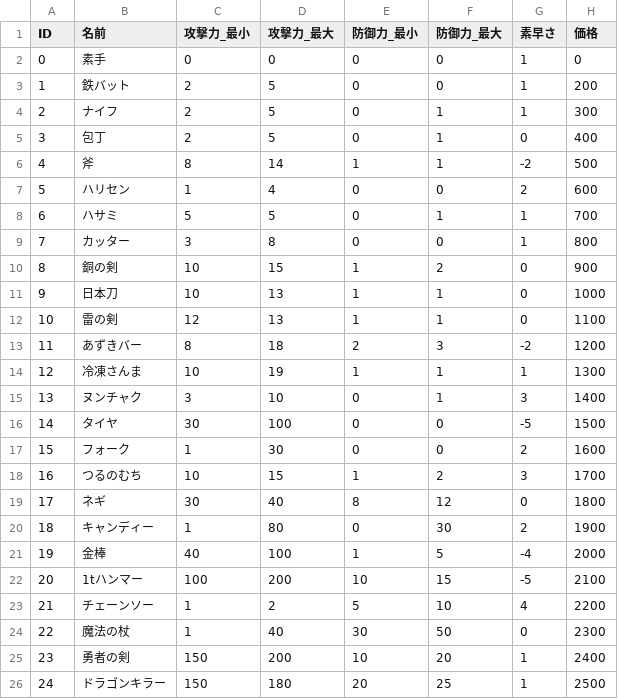
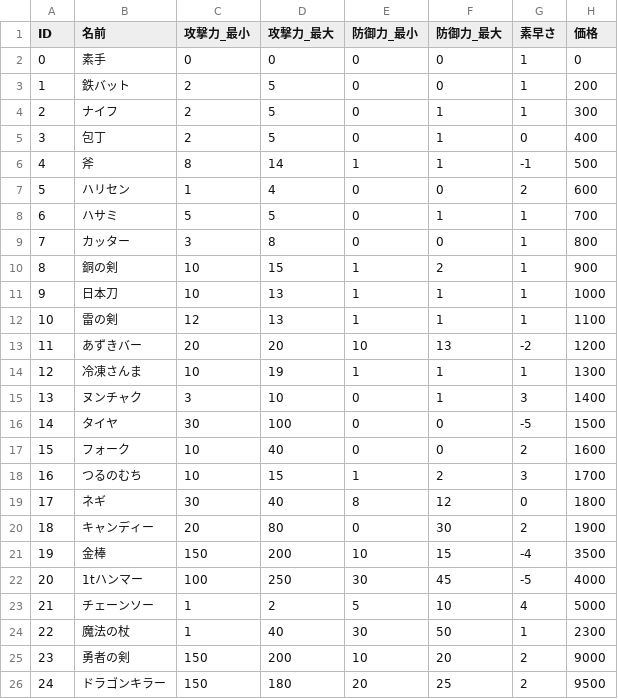
Before and after one commit to hanakusogame/rpg, a CSV file: text/weapon_csv.csv, drawn as a sheet.

```diff
--- a/text/weapon_csv.csv
+++ b/text/weapon_csv.csv
@@ -5,3 +5,3 @@ ID,名前,攻撃力_最小,攻撃力_最大,防御力_最小,防御力_最大,
 3,包丁,2,5,0,1,0,400
-4,斧,8,14,1,1,-2,500
+4,斧,8,14,1,1,-1,500
 5,ハリセン,1,4,0,0,2,600
@@ -9,6 +9,6 @@ ID,名前,攻撃力_最小,攻撃力_最大,防御力_最小,防御力_最大,
 7,カッター,3,8,0,0,1,800
-8,銅の剣,10,15,1,2,0,900
-9,日本刀,10,13,1,1,0,1000
-10,雷の剣,12,13,1,1,0,1100
-11,あずきバー,8,18,2,3,-2,1200
+8,銅の剣,10,15,1,2,1,900
+9,日本刀,10,13,1,1,1,1000
+10,雷の剣,12,13,1,1,1,1100
+11,あずきバー,20,20,10,13,-2,1200
 12,冷凍さんま,10,19,1,1,1,1300
@@ -16,11 +16,11 @@ ID,名前,攻撃力_最小,攻撃力_最大,防御力_最小,防御力_最大,
 14,タイヤ,30,100,0,0,-5,1500
-15,フォーク,1,30,0,0,2,1600
+15,フォーク,10,40,0,0,2,1600
 16,つるのむち,10,15,1,2,3,1700
 17,ネギ,30,40,8,12,0,1800
-18,キャンディー,1,80,0,30,2,1900
-19,金棒,40,100,1,5,-4,2000
-20,1tハンマー,100,200,10,15,-5,2100
-21,チェーンソー,1,2,5,10,4,2200
-22,魔法の杖,1,40,30,50,0,2300
-23,勇者の剣,150,200,10,20,1,2400
-24,ドラゴンキラー,150,180,20,25,1,2500
+18,キャンディー,20,80,0,30,2,1900
+19,金棒,150,200,10,15,-4,3500
+20,1tハンマー,100,250,30,45,-5,4000
+21,チェーンソー,1,2,5,10,4,5000
+22,魔法の杖,1,40,30,50,1,2300
+23,勇者の剣,150,200,10,20,2,9000
+24,ドラゴンキラー,150,180,20,25,2,9500
```
Also changed, not shown: text/unit_csv.csv, 6 other files.
